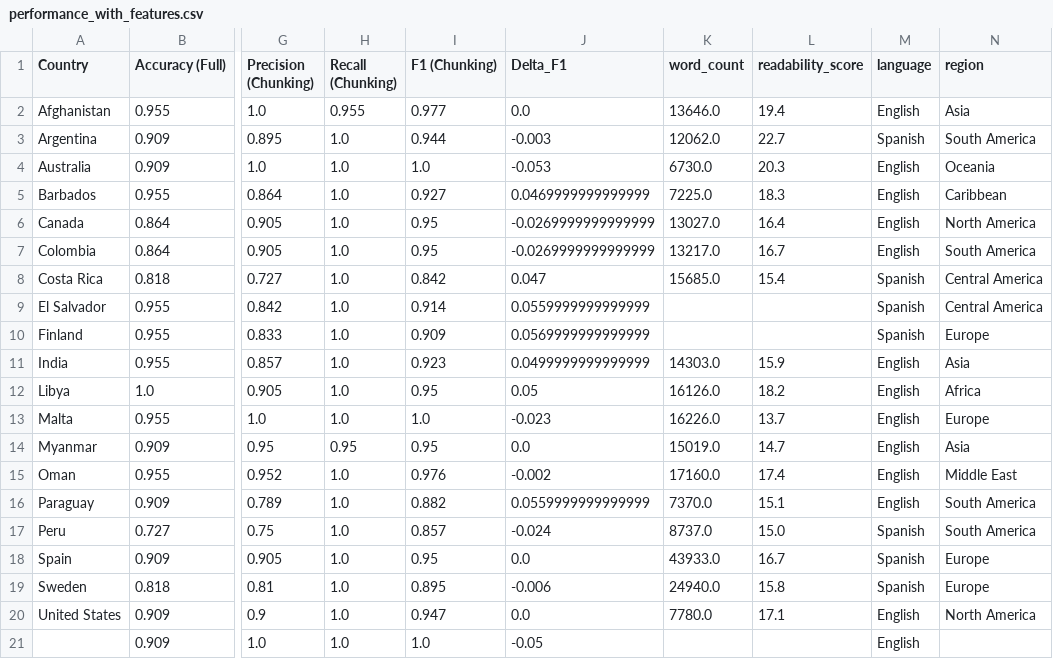
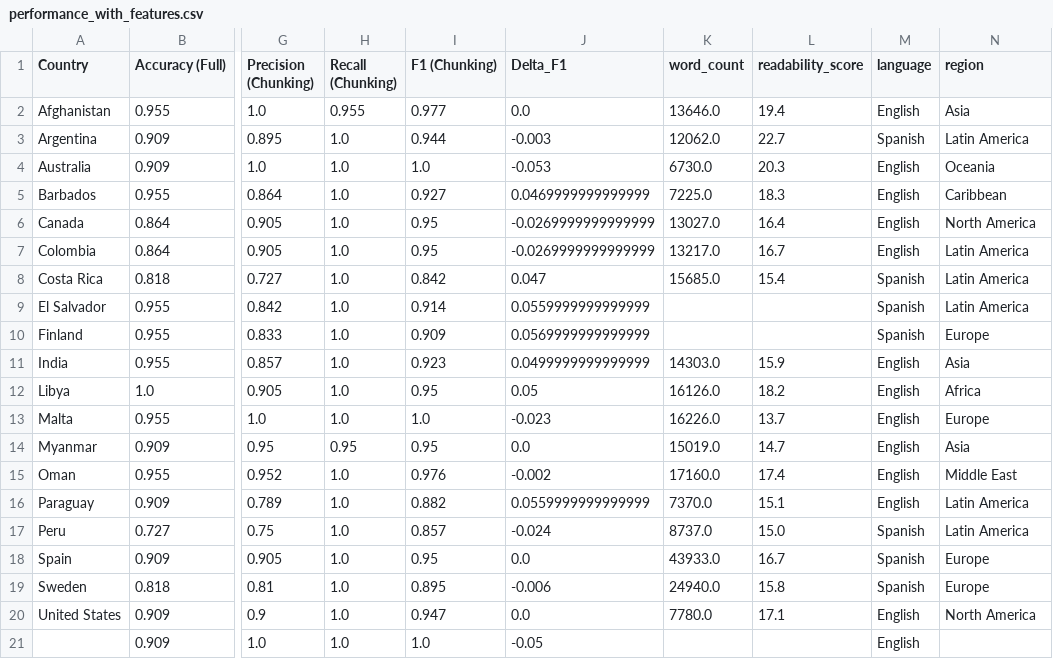
Before and after one commit to gmelmed/UKHSA-Capstone, a CSV file: data/7-data-for-viz/performance_with_features.csv, drawn as a sheet; only a part is shown, gaps mark what is left out; the diff names each change by its address in the sheet, - before the commit and + after, or states it on an @@ line.

Commit message:
broader regions

```diff
--- a/data/7-data-for-viz/performance_with_features.csv
+++ b/data/7-data-for-viz/performance_with_features.csv
-N3 (region): South America
+N3 (region): Latin America
-N7 (region): South America
+N7 (region): Latin America
-N8:N9 (region): Central America
+N8:N9 (region): Latin America
-N16:N17 (region): South America
+N16:N17 (region): Latin America
```
